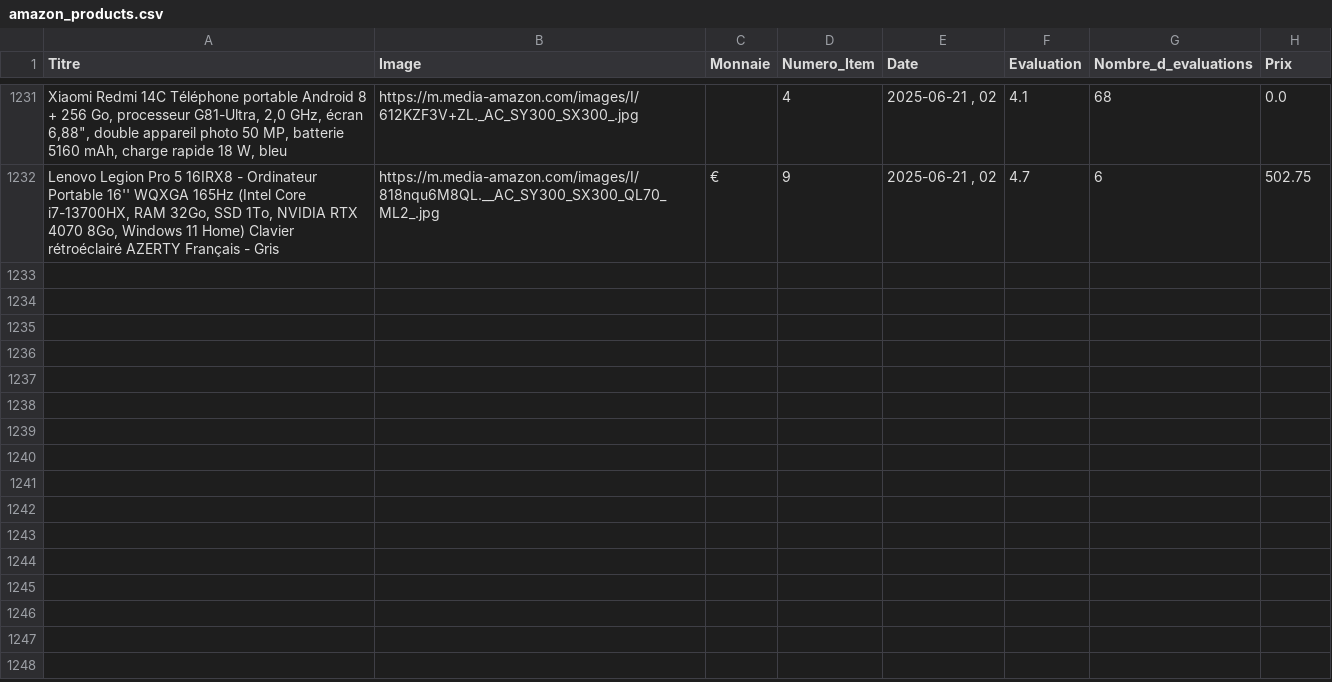
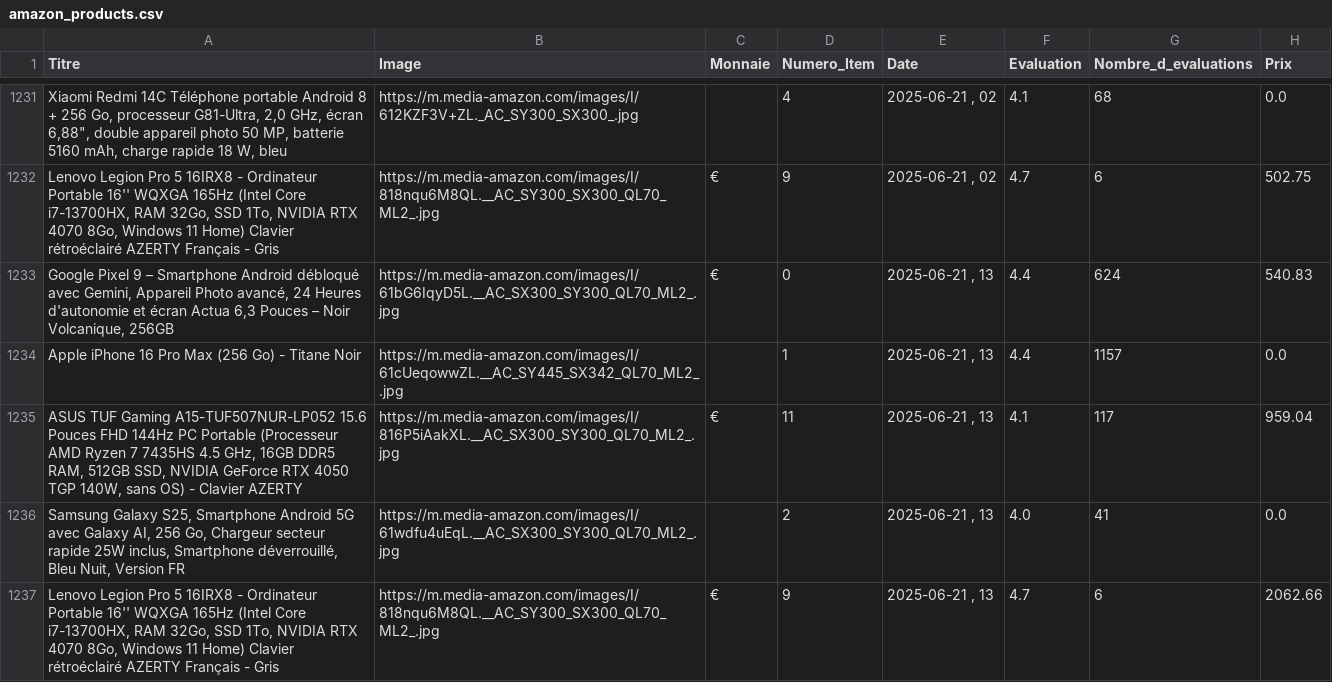
Before and after one commit to User510991/WebscrapAmazon_project, a CSV file: amazon_products.csv, drawn as a sheet; only a part is shown, gaps mark what is left out.

```diff
--- a/amazon_products.csv
+++ b/amazon_products.csv
@@ -1232 +1232,6 @@
 "Lenovo Legion Pro 5 16IRX8 - Ordinateur Portable 16'' WQXGA 165Hz (Intel Core i7-13700HX, RAM 32Go, SSD 1To, NVIDIA RTX 4070 8Go, Windows 11 Home) Clavier rétroéclairé AZERTY Français - Gris","https://m.media-amazon.com/images/I/818nqu6M8QL.__AC_SY300_SX300_QL70_ML2_.jpg","€",9,"2025-06-21 , 02",4.7,6,502.75
+"Google Pixel 9 – Smartphone Android débloqué avec Gemini, Appareil Photo avancé, 24 Heures d'autonomie et écran Actua 6,3 Pouces – Noir Volcanique, 256GB","https://m.media-amazon.com/images/I/61bG6IqyD5L.__AC_SX300_SY300_QL70_ML2_.jpg","€",0,"2025-06-21 , 13",4.4,624,540.83
+"Apple iPhone 16 Pro Max (256 Go) - Titane Noir","https://m.media-amazon.com/images/I/61cUeqowwZL.__AC_SY445_SX342_QL70_ML2_.jpg","",1,"2025-06-21 , 13",4.4,1157,0.0
+"ASUS TUF Gaming A15-TUF507NUR-LP052 15.6 Pouces FHD 144Hz PC Portable (Processeur AMD Ryzen 7 7435HS 4.5 GHz, 16GB DDR5 RAM, 512GB SSD, NVIDIA GeForce RTX 4050 TGP 140W, sans OS) - Clavier AZERTY","https://m.media-amazon.com/images/I/816P5iAakXL.__AC_SX300_SY300_QL70_ML2_.jpg","€",11,"2025-06-21 , 13",4.1,117,959.04
+"Samsung Galaxy S25, Smartphone Android 5G avec Galaxy AI, 256 Go, Chargeur secteur rapide 25W inclus, Smartphone déverrouillé, Bleu Nuit, Version FR","https://m.media-amazon.com/images/I/61wdfu4uEqL.__AC_SX300_SY300_QL70_ML2_.jpg","",2,"2025-06-21 , 13",4.0,41,0.0
+"Lenovo Legion Pro 5 16IRX8 - Ordinateur Portable 16'' WQXGA 165Hz (Intel Core i7-13700HX, RAM 32Go, SSD 1To, NVIDIA RTX 4070 8Go, Windows 11 Home) Clavier rétroéclairé AZERTY Français - Gris","https://m.media-amazon.com/images/I/818nqu6M8QL.__AC_SY300_SX300_QL70_ML2_.jpg","€",9,"2025-06-21 , 13",4.7,6,2062.66
```
